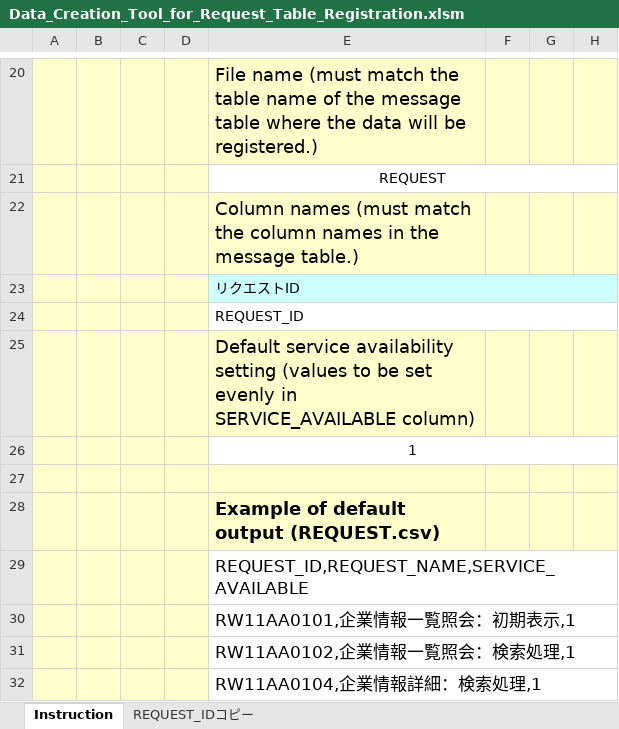
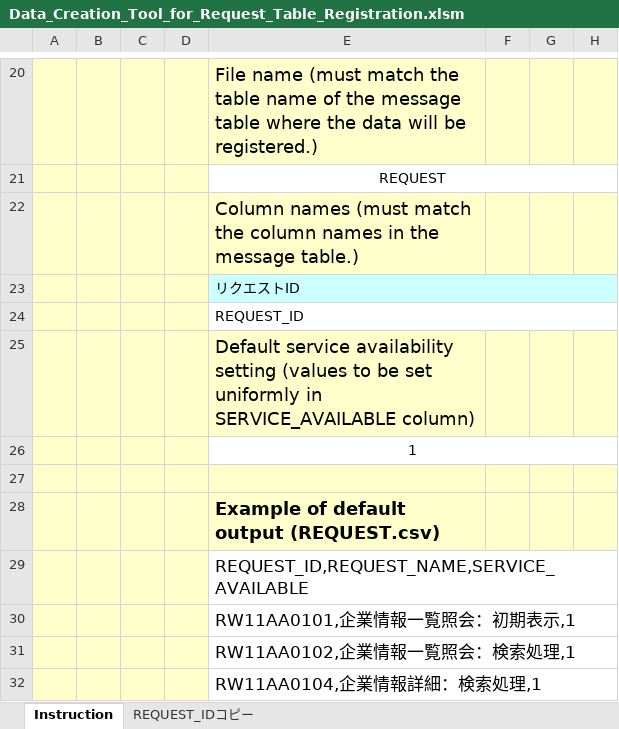
Before and after one commit to nablarch-development-standards/nablarch-development-standards-tools, an Excel workbook: en/Creating-data-for-registration/Data_Creation_Tool_for_Request_Table_Registration.xlsm, sheet Instruction, drawn as a sheet; only a part is shown, gaps mark what is left out; values as stored, in another font and other column widths than the file's, no borders; charts and pictures not drawn; the diff names each change by its address in the sheet, - before the commit and + after, or states it on an @@ line.

Commit message:
日本語原文の意図が伝わるよう英文をを修正。

```diff
--- a/en/Creating-data-for-registration/Data_Creation_Tool_for_Request_Table_Registration.xlsm (sheet Instruction)
+++ b/en/Creating-data-for-registration/Data_Creation_Tool_for_Request_Table_Registration.xlsm (sheet Instruction)
-E25: …be set evenly in SERVICE_AVAILABLE…
+E25: …be set uniformly in SERVICE_AVAILABLE…
```
Also changed, not shown: charts or pictures.
